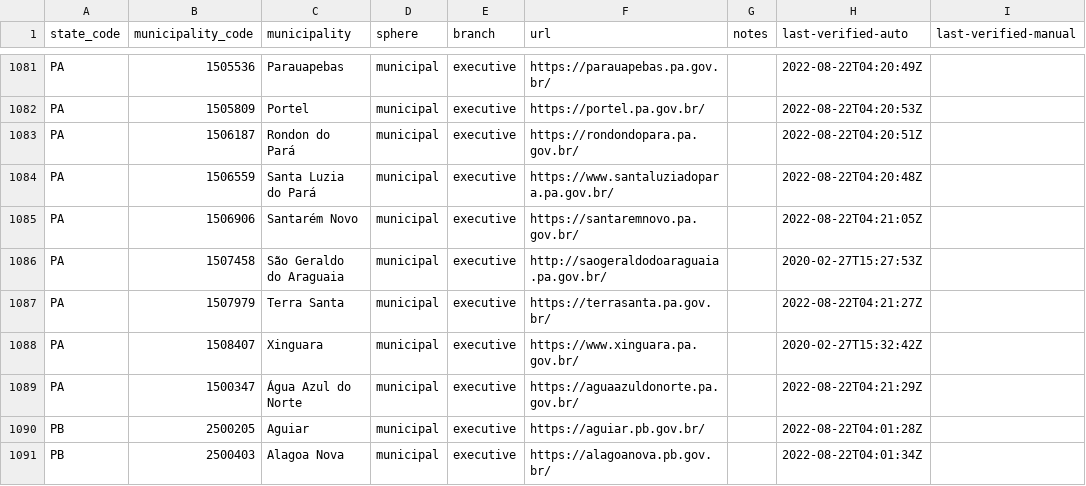
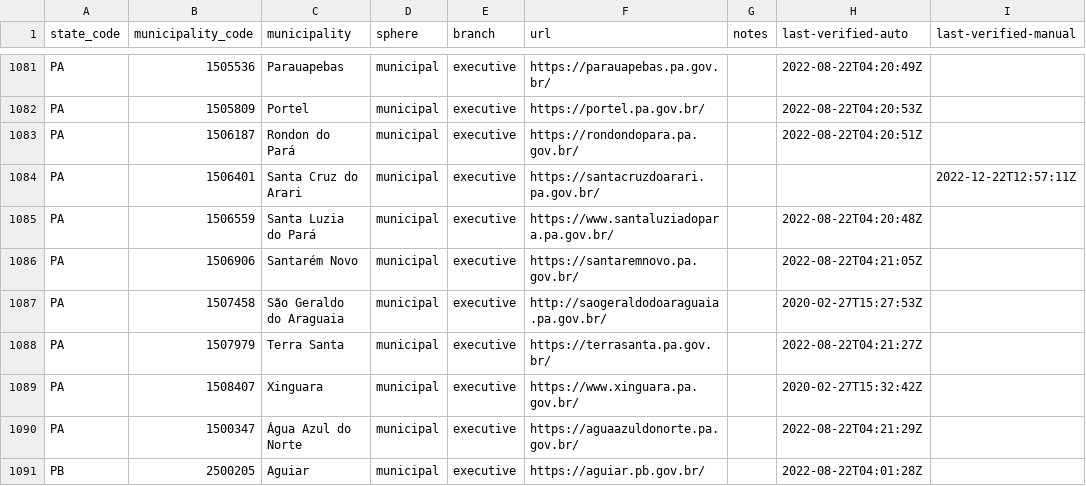
Before and after one commit to augusto-herrmann/transparencia-dados-abertos-brasil, a CSV file: data/valid/brazilian-municipality-and-state-websites.csv, drawn as a sheet; only a part is shown, gaps mark what is left out; the shorter side is filled out with more unchanged rows.

```diff
--- a/data/valid/brazilian-municipality-and-state-websites.csv
+++ b/data/valid/brazilian-municipality-and-state-websites.csv
@@ -1083,2 +1083,3 @@ PA,1505809,Portel,municipal,executive,https://portel.pa.gov.br/,,2022-08-22T04:2
 PA,1506187,Rondon do Pará,municipal,executive,https://rondondopara.pa.gov.br/,,2022-08-22T04:20:51Z,
+PA,1506401,Santa Cruz do Arari,municipal,executive,https://santacruzdoarari.pa.gov.br/,,,2022-12-22T12:57:11Z
 PA,1506559,Santa Luzia do Pará,municipal,executive,https://www.santaluziadopara.pa.gov.br/,,2022-08-22T04:20:48Z,
```
Also changed, not shown: data/valid/brazilian-transparency-and-open-data-portals.csv.
